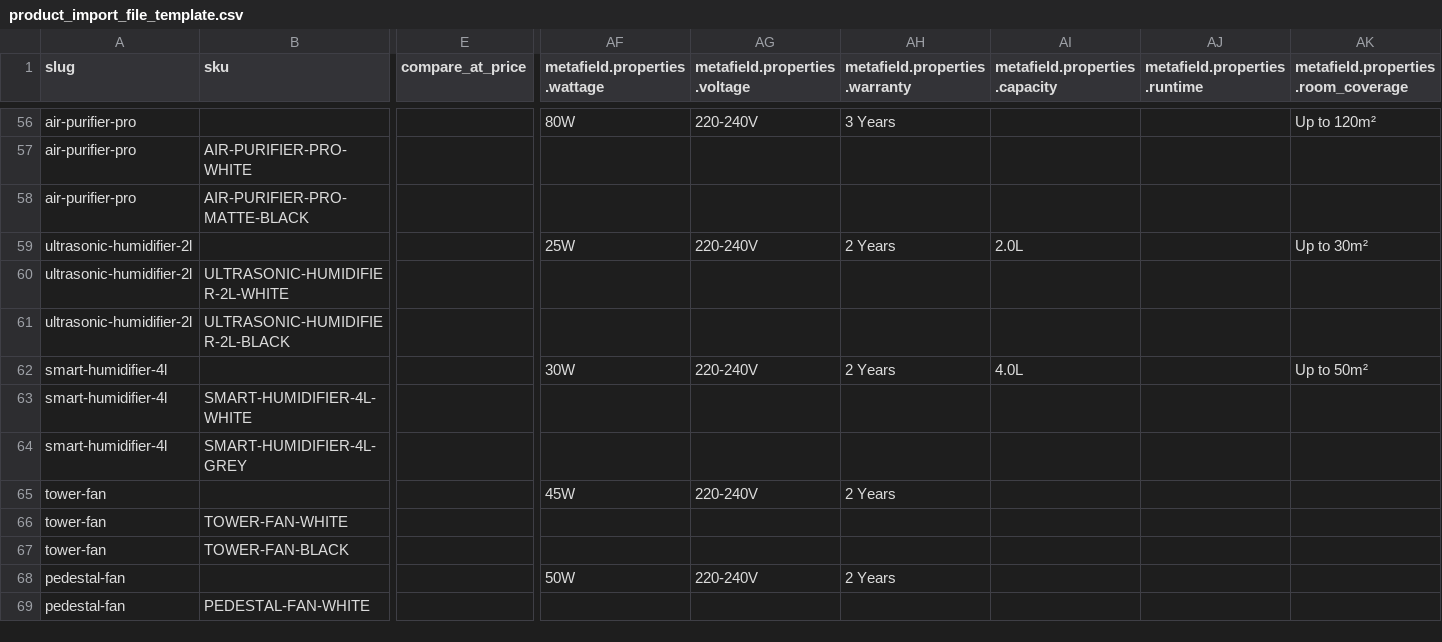
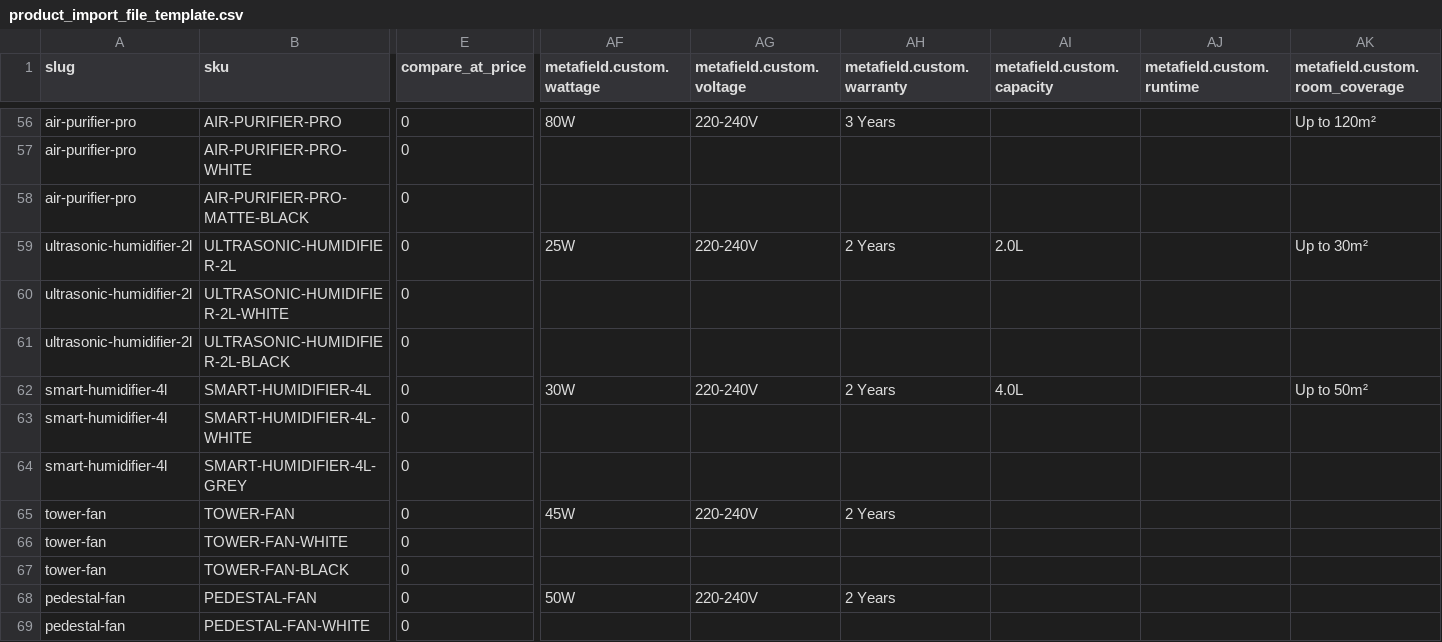
Before and after one commit to spree/spree, a CSV file: docs/downloads/product_import_file_template.csv, drawn as a sheet; only a part is shown, gaps mark what is left out; the diff covers the shown part only; the diff names each change by its address in the sheet, - before the commit and + after, or states it on an @@ line.

```diff
--- a/docs/downloads/product_import_file_template.csv
+++ b/docs/downloads/product_import_file_template.csv
-AF1: metafield.properties.wattage
+AF1: metafield.custom.wattage
-AG1: metafield.properties.voltage
+AG1: metafield.custom.voltage
-AH1: metafield.properties.warranty
+AH1: metafield.custom.warranty
-AI1: metafield.properties.capacity
+AI1: metafield.custom.capacity
-AJ1: metafield.properties.runtime
+AJ1: metafield.custom.runtime
-AK1: metafield.properties.room_coverage
+AK1: metafield.custom.room_coverage
-B56 (sku): (empty)
+B56 (sku): AIR-PURIFIER-PRO
-E56:E69 (compare_at_price): (empty)
+E56:E69 (compare_at_price): 0
-B59 (sku): (empty)
+B59 (sku): ULTRASONIC-HUMIDIFIER-2L
-B62 (sku): (empty)
+B62 (sku): SMART-HUMIDIFIER-4L
-B65 (sku): (empty)
+B65 (sku): TOWER-FAN
-B68 (sku): (empty)
+B68 (sku): PEDESTAL-FAN
```
Also changed, not shown: 140 edited cells elsewhere in this file.
